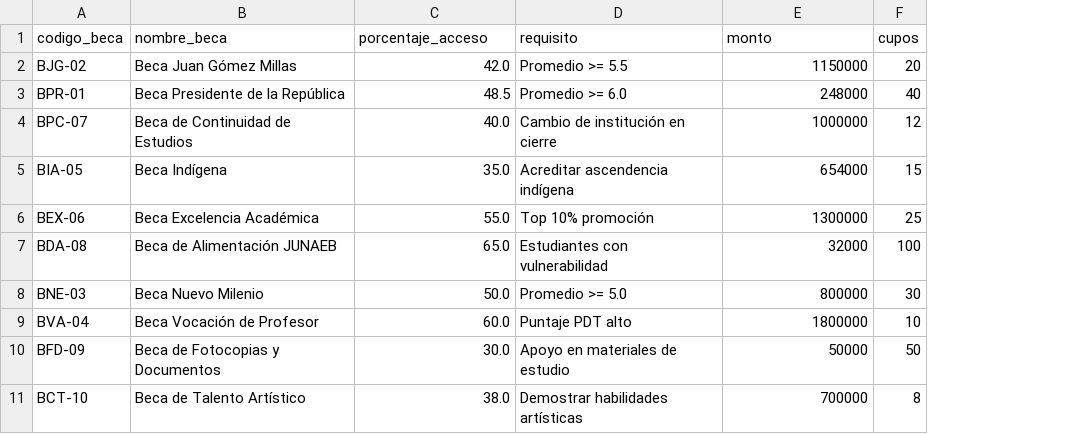
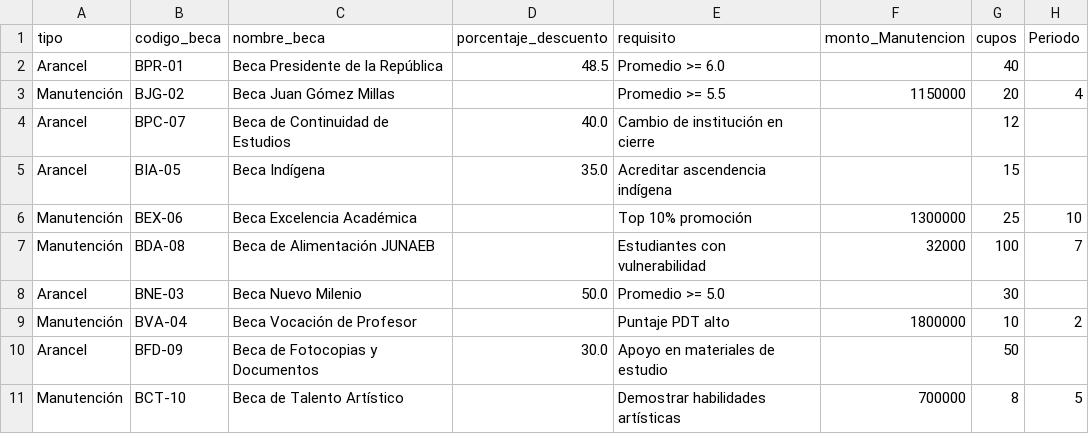
Before and after one commit to Ricardo25112005/Proyecto-Programacion-avanzada-Sistema-gestion-de-becas, a CSV file: src/resources/becas.csv, drawn as a sheet; removed rows and columns are numbered as before the commit, all else as after; the diff names each change by its address in the sheet, - before the commit and + after, or states it on an @@ line.

Commit message:
Arreglo de clase beca para heredar datos a dos subclases y arreeglo de funciones relacionadas a estas
se arreglo las becas para que se tengan dos subclases con override de metodos, arreglando funciones como cargar becas o guardar becas de los csv

```diff
--- a/src/resources/becas.csv
+++ b/src/resources/becas.csv
+column A (tipo), row 2: Arancel; rows 4-11: Arancel | Arancel | Manutención | Manutención | Arancel | Manutención | Arancel | Manutención
+column H (Periodo), rows 6-11: 10 | 7 |  | 2 |  | 5
-D1: porcentaje_acceso
+D1: porcentaje_descuento
-F1: monto
+F1: monto_Manutencion
-row 2: BJG-02 | Beca Juan Gómez Millas | 42.0 | Promedio >= 5.5 | 1150000 | 20
-F2 (monto_Manutencion): 248000
+F2 (monto_Manutencion): (empty)
+row 3: Manutención | BJG-02 | Beca Juan Gómez Millas |  | Promedio >= 5.5 | 1150000 | 20 | 4
-F4 (monto_Manutencion): 1000000
+F4 (monto_Manutencion): (empty)
-F5 (monto_Manutencion): 654000
+F5 (monto_Manutencion): (empty)
-D6 (porcentaje_descuento): 55.0
+D6 (porcentaje_descuento): (empty)
-D7 (porcentaje_descuento): 65.0
+D7 (porcentaje_descuento): (empty)
-F8 (monto_Manutencion): 800000
+F8 (monto_Manutencion): (empty)
-D9 (porcentaje_descuento): 60.0
+D9 (porcentaje_descuento): (empty)
-F10 (monto_Manutencion): 50000
+F10 (monto_Manutencion): (empty)
-D11 (porcentaje_descuento): 38.0
+D11 (porcentaje_descuento): (empty)
```
Also changed, not shown: 6 other files.
